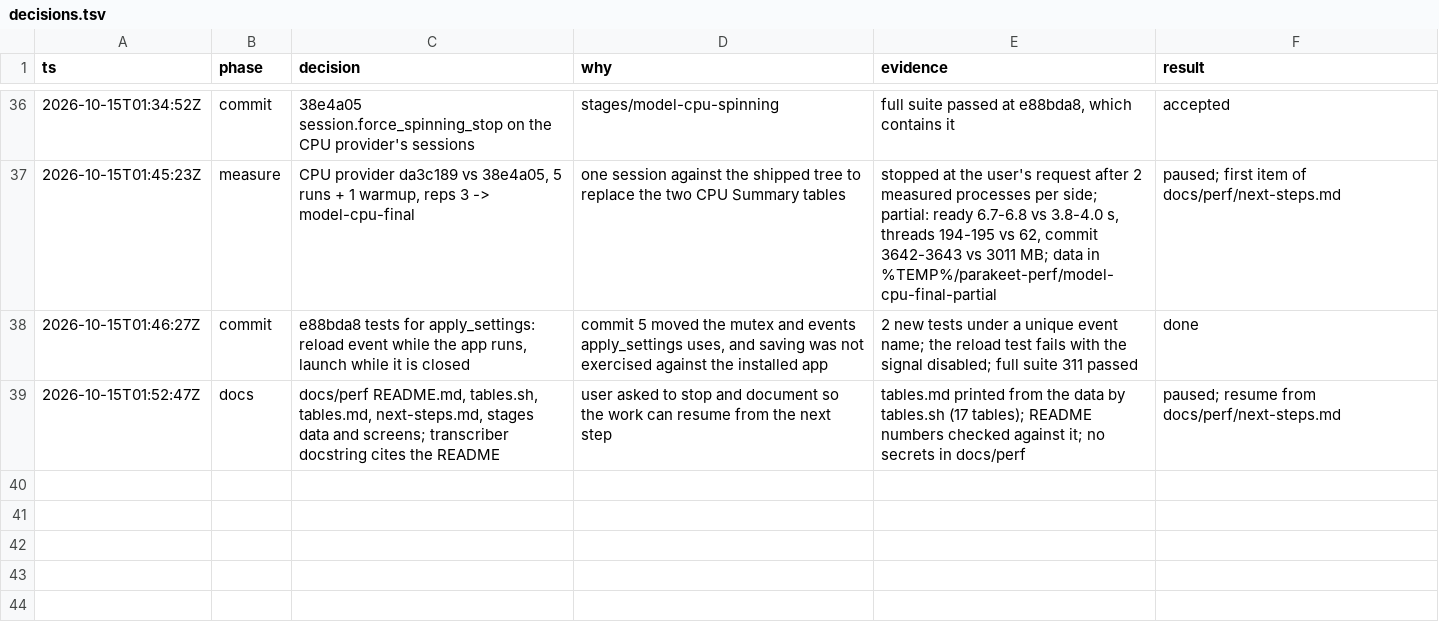
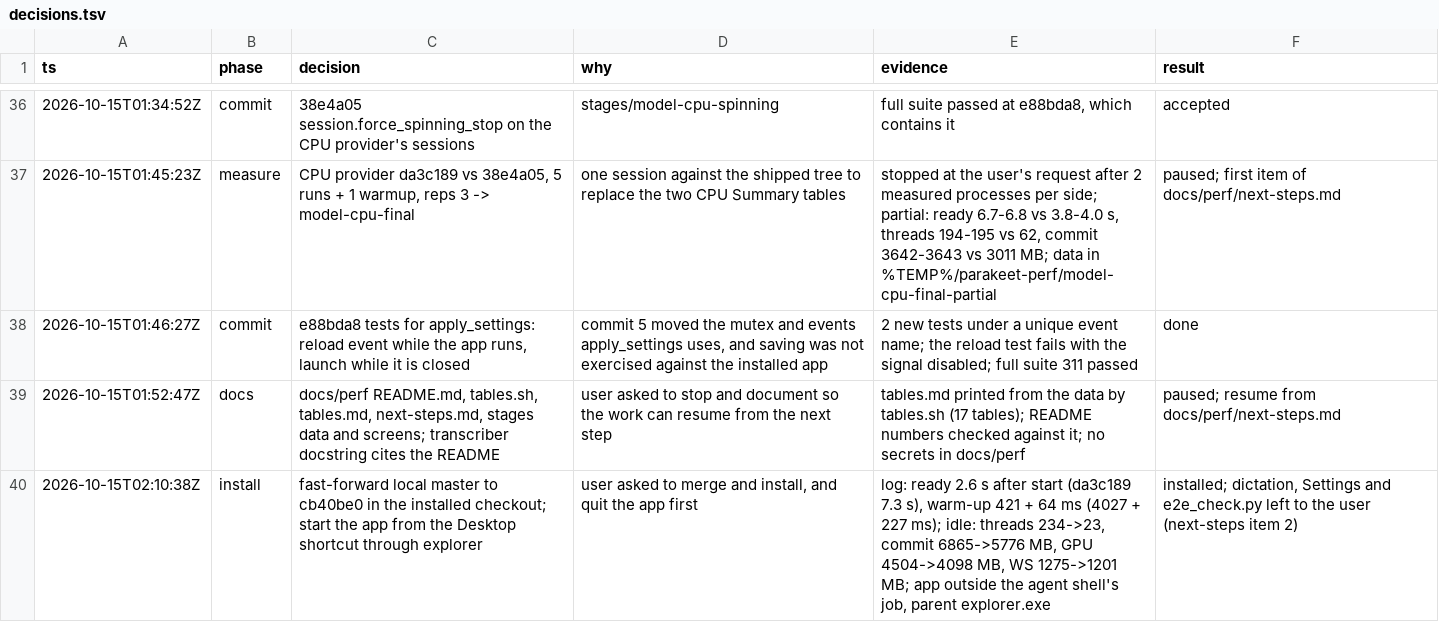
Before and after one commit to MiguelMachado-dev/parakeet-dictate, a TSV file: docs/perf/decisions.tsv, drawn as a sheet; only a part is shown, gaps mark what is left out; the diff names each change by its address in the sheet, - before the commit and + after, or states it on an @@ line.

Commit message:
Record the merge into master and the installed app's counters

```diff
--- a/docs/perf/decisions.tsv
+++ b/docs/perf/decisions.tsv
+row 40: 2026-10-15T02:10:38Z | install | fast-forward local master to cb40be0 in the installed checkout; start the app from the Desktop shortcut through explorer | user asked to merge and install, and quit the app first | log: ready 2.6 s after start (da3c189 7.3 s), warm-up 421 + 64 ms (4027 + 227 ms); idle: threads 234->23, commit 6865->5776 MB, GPU 4504->4098 MB, WS 1275->1201 MB; app outside the agent shell's job, parent explorer.exe | installed; dictation, Settings and e2e_check.py left to the user (next-steps item 2)
```
Also changed, not shown: 1 other file.
